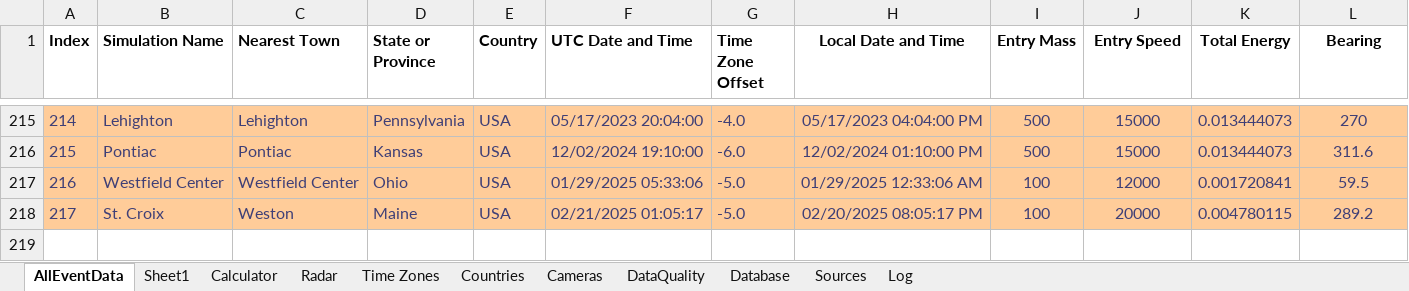
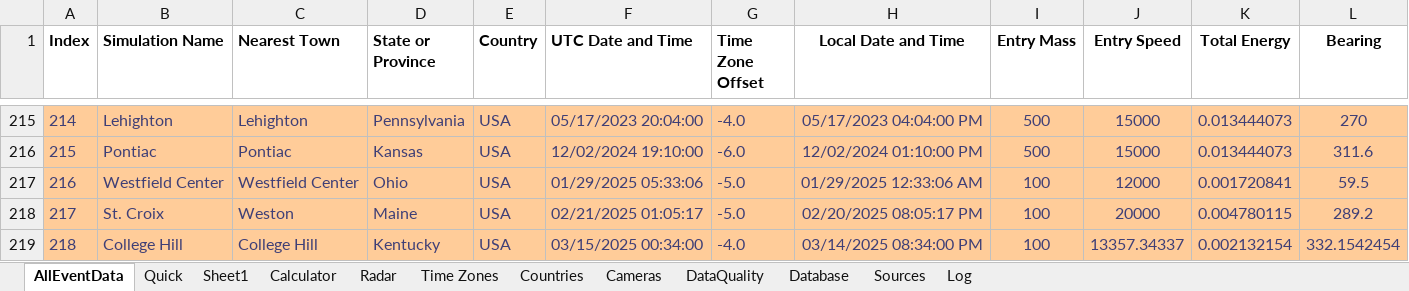
Before and after one commit to strewnify/strewnlab, an Excel workbook: AllEventData.xlsx, sheet AllEventData, drawn as a sheet; only a part is shown, gaps mark what is left out; values as stored, in another font and other column widths than the file's, no borders; rows hold the shown columns only; the diff names each change by its address in the sheet, - before the commit and + after, or states it on an @@ line.

```diff
--- a/AllEventData.xlsx (sheet AllEventData)
+++ b/AllEventData.xlsx (sheet AllEventData)
+sheet tab: Quick
+row 219: 218 | College Hill | College Hill | Kentucky | USA | 03/15/2025 00:34:00 | -4.0 | 03/14/2025 08:34:00 PM | 100 | 13357.34337 | 0.002132154 | 332.1542454
```
Also changed, not shown: sheet Sheet1, charts or pictures, 15 other files.
